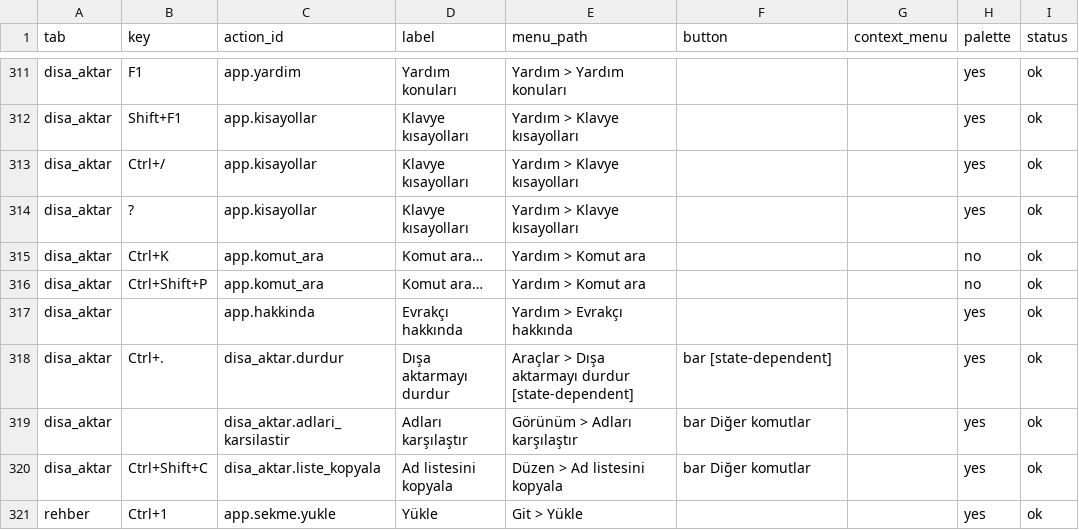
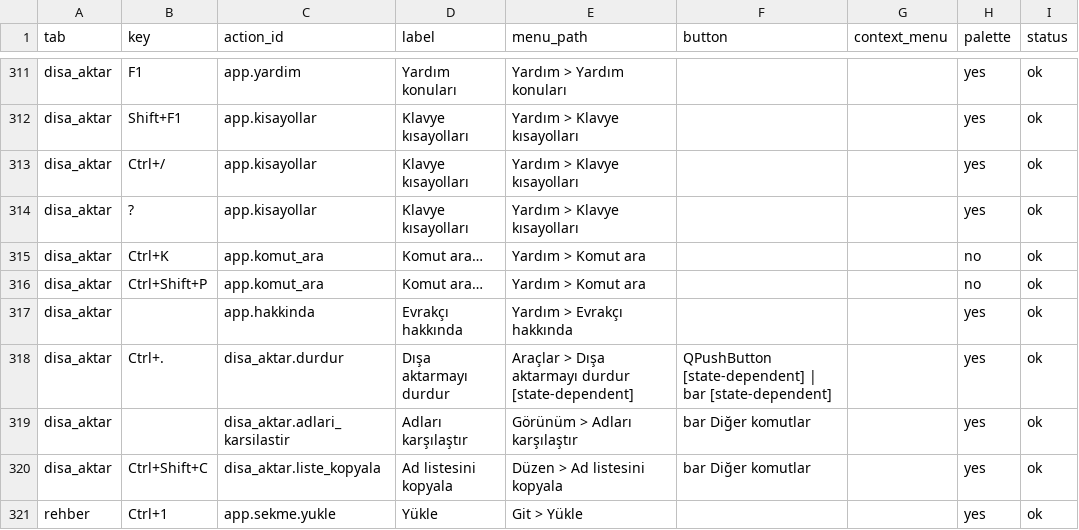
Before and after one commit to ZackHaronOriginal/Evrakci, a TSV file: docs/ui-goal/action-paths.tsv, drawn as a sheet; only a part is shown, gaps mark what is left out.

```diff
--- a/docs/ui-goal/action-paths.tsv
+++ b/docs/ui-goal/action-paths.tsv
@@ -317,3 +317,3 @@ disa_aktar	Ctrl+Shift+P	app.komut_ara	Komut ara…	Yardım > Komut ara			no	ok
 disa_aktar		app.hakkinda	Evrakçı hakkında	Yardım > Evrakçı hakkında			yes	ok
-disa_aktar	Ctrl+.	disa_aktar.durdur	Dışa aktarmayı durdur	Araçlar > Dışa aktarmayı durdur [state-dependent]	bar [state-dependent]		yes	ok
+disa_aktar	Ctrl+.	disa_aktar.durdur	Dışa aktarmayı durdur	Araçlar > Dışa aktarmayı durdur [state-dependent]	QPushButton [state-dependent] | bar [state-dependent]		yes	ok
 disa_aktar		disa_aktar.adlari_karsilastir	Adları karşılaştır	Görünüm > Adları karşılaştır	bar Diğer komutlar		yes	ok
```
Also changed, not shown: 14 other files.
